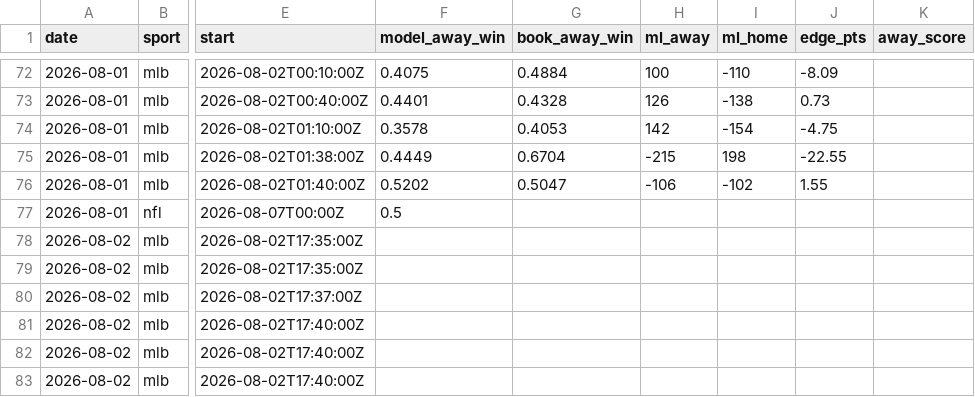
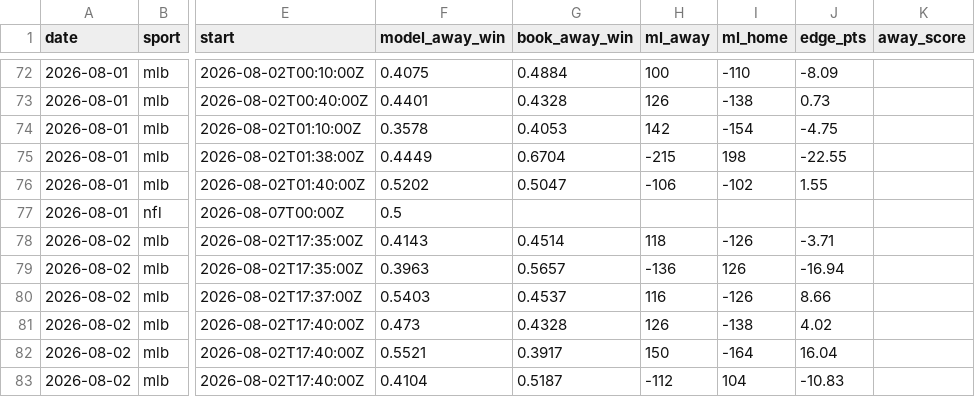
Before and after one commit to Mbennett00/Projections, a CSV file: data/calibration_log.csv, drawn as a sheet; only a part is shown, gaps mark what is left out; the diff covers the shown part only; the diff names each change by its address in the sheet, - before the commit and + after, or states it on an @@ line.

```diff
--- a/data/calibration_log.csv
+++ b/data/calibration_log.csv
-F78 (model_away_win): (empty)
+F78 (model_away_win): 0.4143
-G78 (book_away_win): (empty)
+G78 (book_away_win): 0.4514
-H78 (ml_away): (empty)
+H78 (ml_away): 118
-I78 (ml_home): (empty)
+I78 (ml_home): -126
-J78 (edge_pts): (empty)
+J78 (edge_pts): -3.71
-F79 (model_away_win): (empty)
+F79 (model_away_win): 0.3963
-G79 (book_away_win): (empty)
+G79 (book_away_win): 0.5657
-H79 (ml_away): (empty)
+H79 (ml_away): -136
-I79 (ml_home): (empty)
+I79 (ml_home): 126
-J79 (edge_pts): (empty)
+J79 (edge_pts): -16.94
-F80 (model_away_win): (empty)
+F80 (model_away_win): 0.5403
-G80 (book_away_win): (empty)
+G80 (book_away_win): 0.4537
-H80 (ml_away): (empty)
+H80 (ml_away): 116
-I80 (ml_home): (empty)
+I80 (ml_home): -126
-J80 (edge_pts): (empty)
+J80 (edge_pts): 8.66
-F81 (model_away_win): (empty)
+F81 (model_away_win): 0.473
-G81 (book_away_win): (empty)
+G81 (book_away_win): 0.4328
-H81 (ml_away): (empty)
+H81 (ml_away): 126
-I81 (ml_home): (empty)
+I81 (ml_home): -138
-J81 (edge_pts): (empty)
+J81 (edge_pts): 4.02
-F82 (model_away_win): (empty)
+F82 (model_away_win): 0.5521
-G82 (book_away_win): (empty)
+G82 (book_away_win): 0.3917
-H82 (ml_away): (empty)
+H82 (ml_away): 150
-I82 (ml_home): (empty)
+I82 (ml_home): -164
-J82 (edge_pts): (empty)
+J82 (edge_pts): 16.04
-F83 (model_away_win): (empty)
+F83 (model_away_win): 0.4104
-G83 (book_away_win): (empty)
+G83 (book_away_win): 0.5187
-H83 (ml_away): (empty)
+H83 (ml_away): -112
-I83 (ml_home): (empty)
+I83 (ml_home): 104
-J83 (edge_pts): (empty)
+J83 (edge_pts): -10.83
```
Also changed, not shown: 20 edited cells elsewhere in this file, 4 other files.
